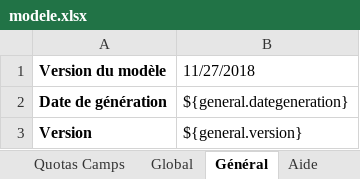
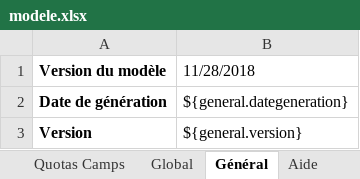
Before and after one commit to outilssgdf/analytiscout, an Excel workbook: fichiers/conf/modele.xlsx, sheet Général, drawn as a sheet; values as stored, in another font and other column widths than the file's, no borders; the diff names each change by its address in the sheet, - before the commit and + after, or states it on an @@ line.

```diff
--- a/fichiers/conf/modele.xlsx (sheet Général)
+++ b/fichiers/conf/modele.xlsx (sheet Général)
-B1: 11/27/2018
+B1: 11/28/2018
```
Also changed, not shown: fichiers/conf/modele_adherents.xlsx.
